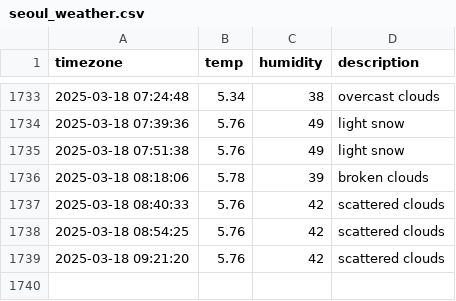
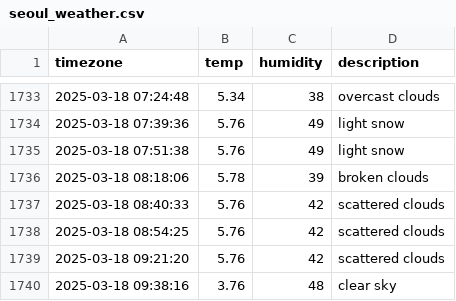
Before and after one commit to osmanthus0204/seoul_weather, a CSV file: seoul_weather.csv, drawn as a sheet; only a part is shown, gaps mark what is left out.

```diff
--- a/seoul_weather.csv
+++ b/seoul_weather.csv
@@ -1739 +1739,2 @@ timezone,temp,humidity,description
 2025-03-18 09:21:20,5.76,42,scattered clouds
+2025-03-18 09:38:16,3.76,48,clear sky
```
